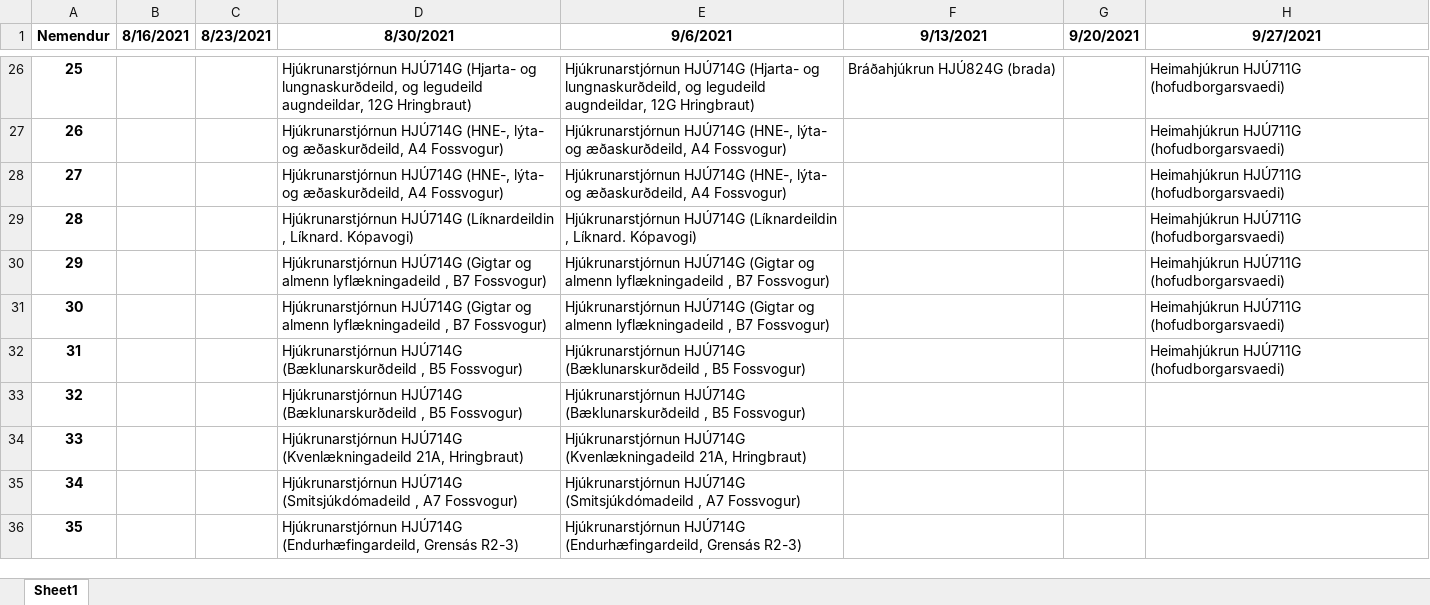
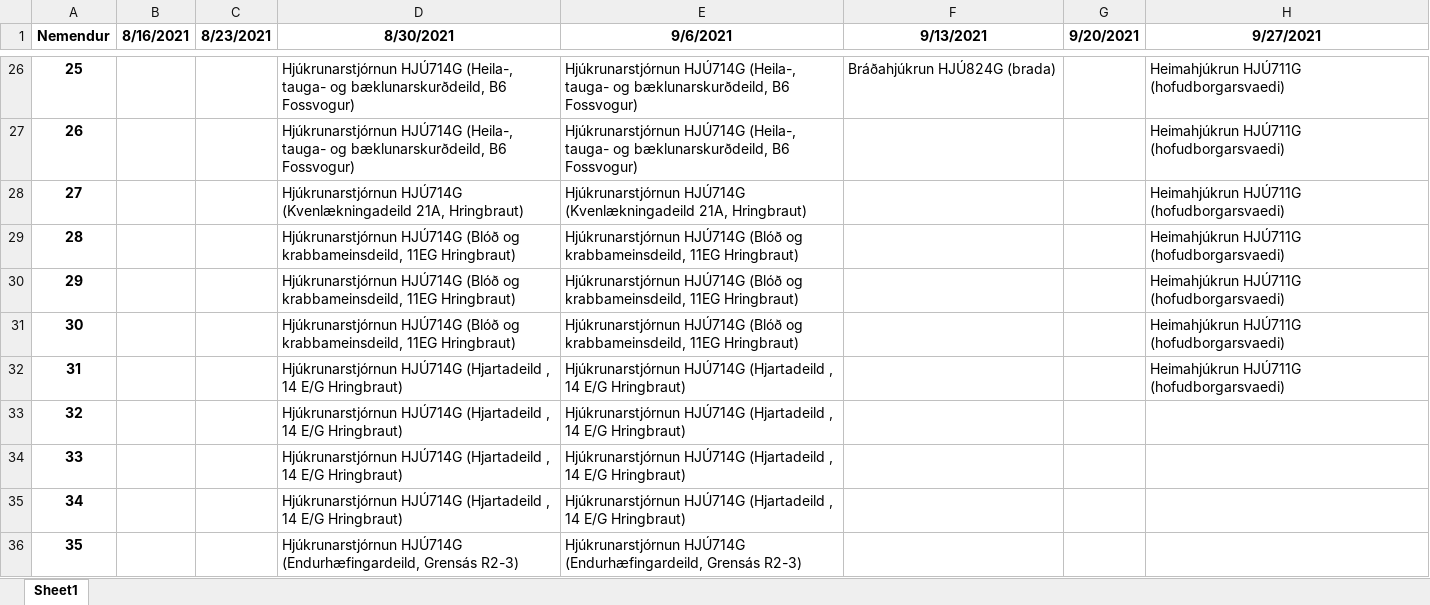
Before and after one commit to BjarniHaukur/TV5, an Excel workbook: stundatafla.xlsx, sheet Sheet1, drawn as a sheet; only a part is shown, gaps mark what is left out; values as stored, in another font and other column widths than the file's, no borders; the diff covers the shown part only; the diff names each change by its address in the sheet, - before the commit and + after, or states it on an @@ line.

```diff
--- a/stundatafla.xlsx (sheet Sheet1)
+++ b/stundatafla.xlsx (sheet Sheet1)
-D26 (8/30/2021): Hjúkrunarstjórnun HJÚ714G (Hjarta- og lungnaskurðdeild, og legudeild augndeildar, 12G Hringbraut)
+D26 (8/30/2021): Hjúkrunarstjórnun HJÚ714G (Heila-, tauga- og bæklunarskurðdeild, B6 Fossvogur)
-E26 (9/6/2021): Hjúkrunarstjórnun HJÚ714G (Hjarta- og lungnaskurðdeild, og legudeild augndeildar, 12G Hringbraut)
+E26 (9/6/2021): Hjúkrunarstjórnun HJÚ714G (Heila-, tauga- og bæklunarskurðdeild, B6 Fossvogur)
-D27 (8/30/2021): Hjúkrunarstjórnun HJÚ714G (HNE-, lýta- og æðaskurðdeild, A4 Fossvogur)
+D27 (8/30/2021): Hjúkrunarstjórnun HJÚ714G (Heila-, tauga- og bæklunarskurðdeild, B6 Fossvogur)
-E27 (9/6/2021): Hjúkrunarstjórnun HJÚ714G (HNE-, lýta- og æðaskurðdeild, A4 Fossvogur)
+E27 (9/6/2021): Hjúkrunarstjórnun HJÚ714G (Heila-, tauga- og bæklunarskurðdeild, B6 Fossvogur)
-D28 (8/30/2021): Hjúkrunarstjórnun HJÚ714G (HNE-, lýta- og æðaskurðdeild, A4 Fossvogur)
+D28 (8/30/2021): Hjúkrunarstjórnun HJÚ714G (Kvenlækningadeild 21A, Hringbraut)
-E28 (9/6/2021): Hjúkrunarstjórnun HJÚ714G (HNE-, lýta- og æðaskurðdeild, A4 Fossvogur)
+E28 (9/6/2021): Hjúkrunarstjórnun HJÚ714G (Kvenlækningadeild 21A, Hringbraut)
-D29 (8/30/2021): Hjúkrunarstjórnun HJÚ714G (Líknardeildin , Líknard. Kópavogi)
+D29 (8/30/2021): Hjúkrunarstjórnun HJÚ714G (Blóð og krabbameinsdeild, 11EG Hringbraut)
-E29 (9/6/2021): Hjúkrunarstjórnun HJÚ714G (Líknardeildin , Líknard. Kópavogi)
+E29 (9/6/2021): Hjúkrunarstjórnun HJÚ714G (Blóð og krabbameinsdeild, 11EG Hringbraut)
-D30:D31 (8/30/2021): Hjúkrunarstjórnun HJÚ714G (Gigtar og almenn lyflækningadeild , B7 Fossvogur)
+D30:D31 (8/30/2021): Hjúkrunarstjórnun HJÚ714G (Blóð og krabbameinsdeild, 11EG Hringbraut)
-E30:E31 (9/6/2021): Hjúkrunarstjórnun HJÚ714G (Gigtar og almenn lyflækningadeild , B7 Fossvogur)
+E30:E31 (9/6/2021): Hjúkrunarstjórnun HJÚ714G (Blóð og krabbameinsdeild, 11EG Hringbraut)
-D32:D33 (8/30/2021): Hjúkrunarstjórnun HJÚ714G (Bæklunarskurðdeild , B5 Fossvogur)
+D32:D33 (8/30/2021): Hjúkrunarstjórnun HJÚ714G (Hjartadeild , 14 E/G Hringbraut)
-E32:E33 (9/6/2021): Hjúkrunarstjórnun HJÚ714G (Bæklunarskurðdeild , B5 Fossvogur)
+E32:E33 (9/6/2021): Hjúkrunarstjórnun HJÚ714G (Hjartadeild , 14 E/G Hringbraut)
-D34 (8/30/2021): Hjúkrunarstjórnun HJÚ714G (Kvenlækningadeild 21A, Hringbraut)
+D34 (8/30/2021): Hjúkrunarstjórnun HJÚ714G (Hjartadeild , 14 E/G Hringbraut)
-E34 (9/6/2021): Hjúkrunarstjórnun HJÚ714G (Kvenlækningadeild 21A, Hringbraut)
+E34 (9/6/2021): Hjúkrunarstjórnun HJÚ714G (Hjartadeild , 14 E/G Hringbraut)
-D35 (8/30/2021): Hjúkrunarstjórnun HJÚ714G (Smitsjúkdómadeild , A7 Fossvogur)
+D35 (8/30/2021): Hjúkrunarstjórnun HJÚ714G (Hjartadeild , 14 E/G Hringbraut)
-E35 (9/6/2021): Hjúkrunarstjórnun HJÚ714G (Smitsjúkdómadeild , A7 Fossvogur)
+E35 (9/6/2021): Hjúkrunarstjórnun HJÚ714G (Hjartadeild , 14 E/G Hringbraut)
```
Also changed, not shown: 132 edited cells elsewhere in this sheet, 1 other file.
